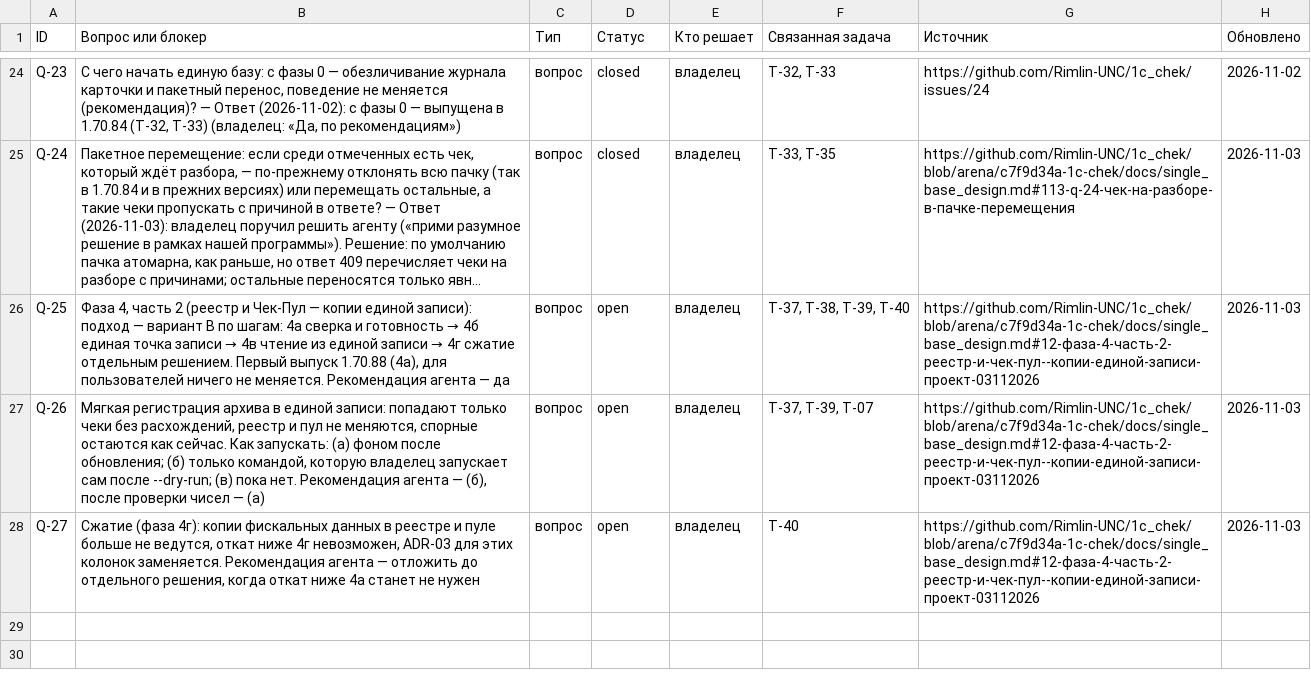
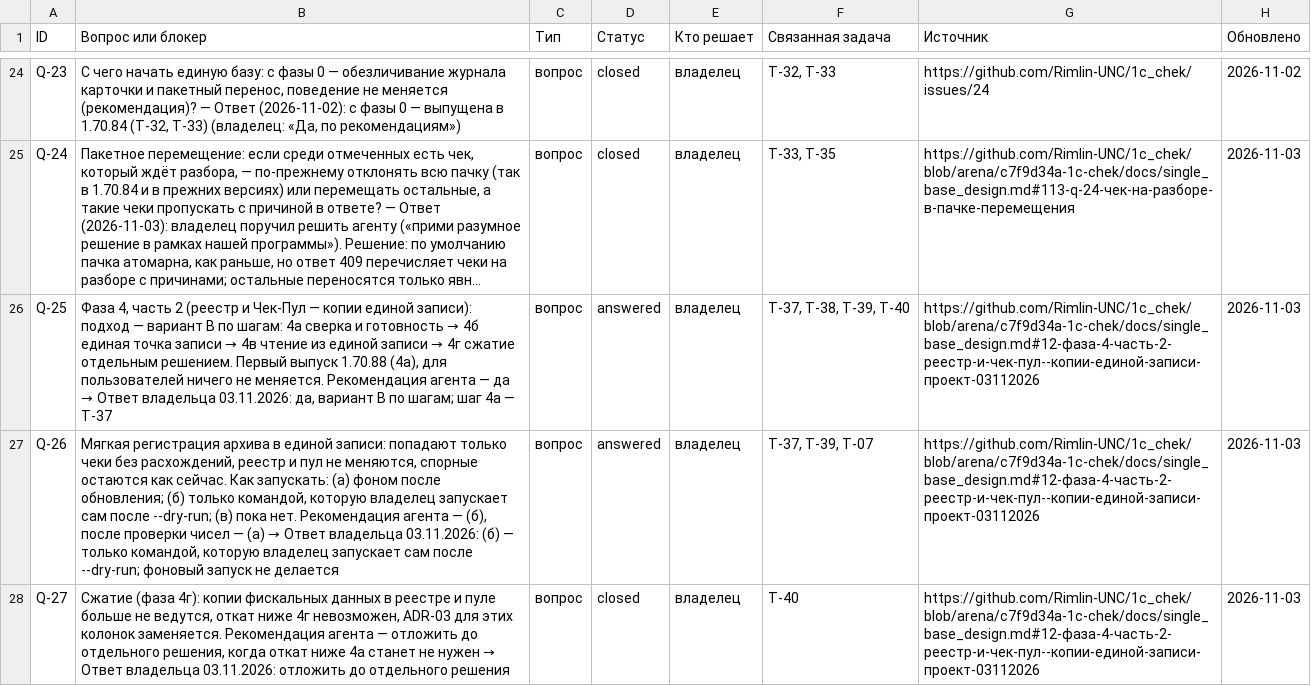
Before and after one commit to Rimlin-UNC/1c_chek, a CSV file: docs/kb/06_open_questions.csv, drawn as a sheet; only a part is shown, gaps mark what is left out; long unchanged cells end in …; the diff names each change by its address in the sheet, - before the commit and + after, or states it on an @@ line.

Commit message:
Фаза 4, часть 2: решения владельца Q-25…Q-27 записаны (вариант В по шагам; мягкая регистрация архива — только командой владельца; сжатие отложено)
Co-authored-by: arena-agent <297053741+arena-agent@users.noreply.github.com>

```diff
--- a/docs/kb/06_open_questions.csv
+++ b/docs/kb/06_open_questions.csv
@@ B26 (Вопрос или блокер): …— да → …— да → Ответ владельца 03.11.2026: да, вариант В по шагам; шаг 4а — T-37 @@
-D26:D27 (Статус): open
+D26:D27 (Статус): answered
@@ B27 (Вопрос или блокер): …— (а) → …— (а) → Ответ владельца 03.11.2026: (б) — только командой, которую владелец запускает сам после --dry-run; фоновый запуск не делается @@
@@ B28 (Вопрос или блокер): …не нужен → …не нужен → Ответ владельца 03.11.2026: отложить до отдельного решения @@
-D28 (Статус): open
+D28 (Статус): closed
```
Also changed, not shown: docs/kb/02_roadmap.csv, 4 other files.
